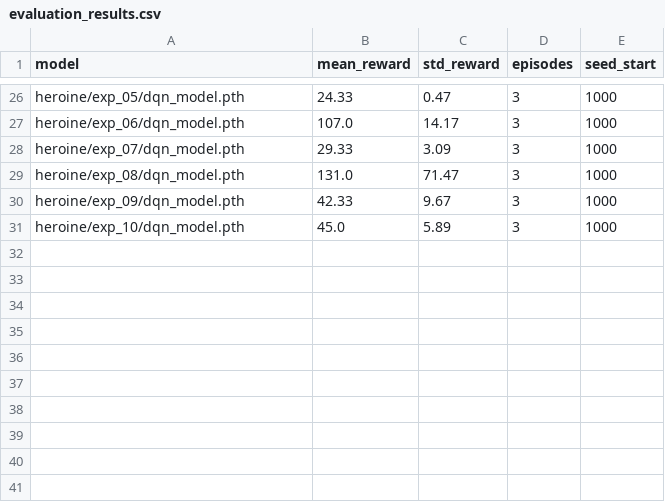
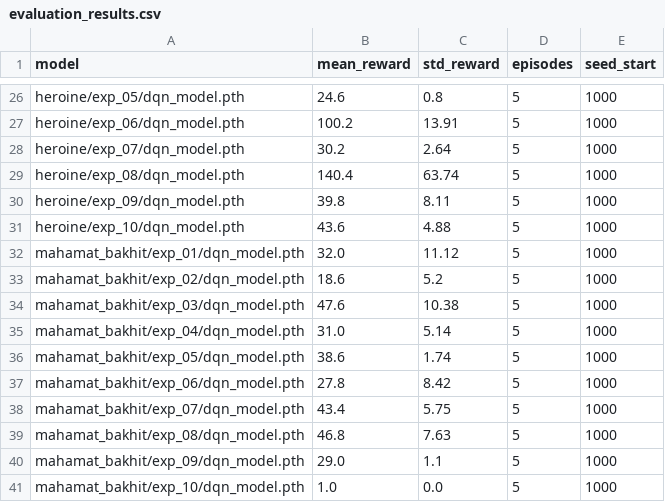
Before and after one commit to hd77alu/deep-q-learning, a CSV file: evaluation_results.csv, drawn as a sheet; only a part is shown, gaps mark what is left out; the diff covers the shown part only; the diff names each change by its address in the sheet, - before the commit and + after, or states it on an @@ line.

Commit message:
Add Mahamat ten completed experiments and final model comparison

```diff
--- a/evaluation_results.csv
+++ b/evaluation_results.csv
-B26 (mean_reward): 24.33
+B26 (mean_reward): 24.6
-C26 (std_reward): 0.47
+C26 (std_reward): 0.8
-D26:D31 (episodes): 3
+D26:D31 (episodes): 5
-B27 (mean_reward): 107.0
+B27 (mean_reward): 100.2
-C27 (std_reward): 14.17
+C27 (std_reward): 13.91
-B28 (mean_reward): 29.33
+B28 (mean_reward): 30.2
-C28 (std_reward): 3.09
+C28 (std_reward): 2.64
-B29 (mean_reward): 131.0
+B29 (mean_reward): 140.4
-C29 (std_reward): 71.47
+C29 (std_reward): 63.74
-B30 (mean_reward): 42.33
+B30 (mean_reward): 39.8
-C30 (std_reward): 9.67
+C30 (std_reward): 8.11
-B31 (mean_reward): 45.0
+B31 (mean_reward): 43.6
-C31 (std_reward): 5.89
+C31 (std_reward): 4.88
+row 32: mahamat_bakhit/exp_01/dqn_model.pth | 32.0 | 11.12 | 5 | 1000
+row 33: mahamat_bakhit/exp_02/dqn_model.pth | 18.6 | 5.2 | 5 | 1000
+row 34: mahamat_bakhit/exp_03/dqn_model.pth | 47.6 | 10.38 | 5 | 1000
+row 35: mahamat_bakhit/exp_04/dqn_model.pth | 31.0 | 5.14 | 5 | 1000
+row 36: mahamat_bakhit/exp_05/dqn_model.pth | 38.6 | 1.74 | 5 | 1000
+row 37: mahamat_bakhit/exp_06/dqn_model.pth | 27.8 | 8.42 | 5 | 1000
+row 38: mahamat_bakhit/exp_07/dqn_model.pth | 43.4 | 5.75 | 5 | 1000
+row 39: mahamat_bakhit/exp_08/dqn_model.pth | 46.8 | 7.63 | 5 | 1000
+row 40: mahamat_bakhit/exp_09/dqn_model.pth | 29.0 | 1.1 | 5 | 1000
+row 41: mahamat_bakhit/exp_10/dqn_model.pth | 1.0 | 0.0 | 5 | 1000
```
Also changed, not shown: 54 edited cells elsewhere in this file, 58 other files.
